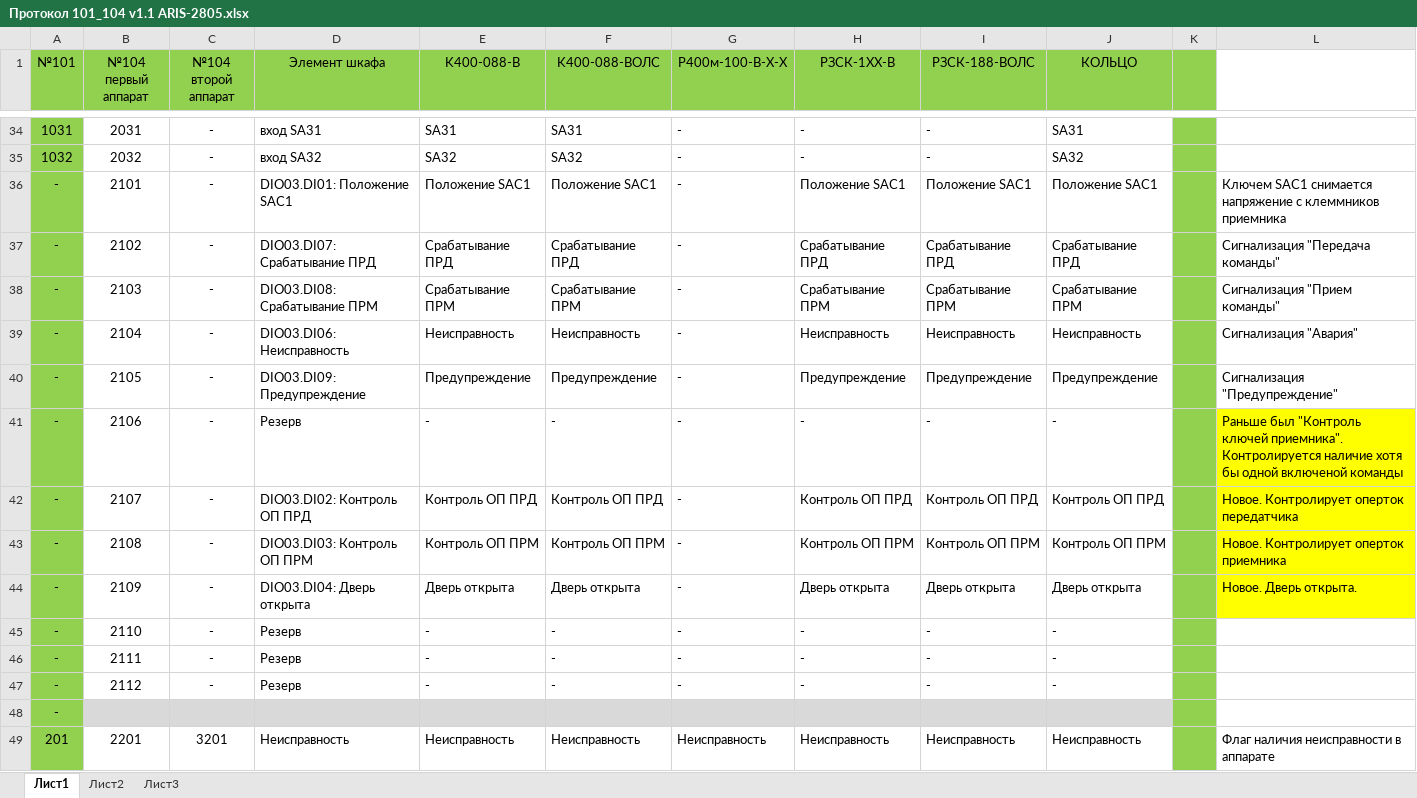
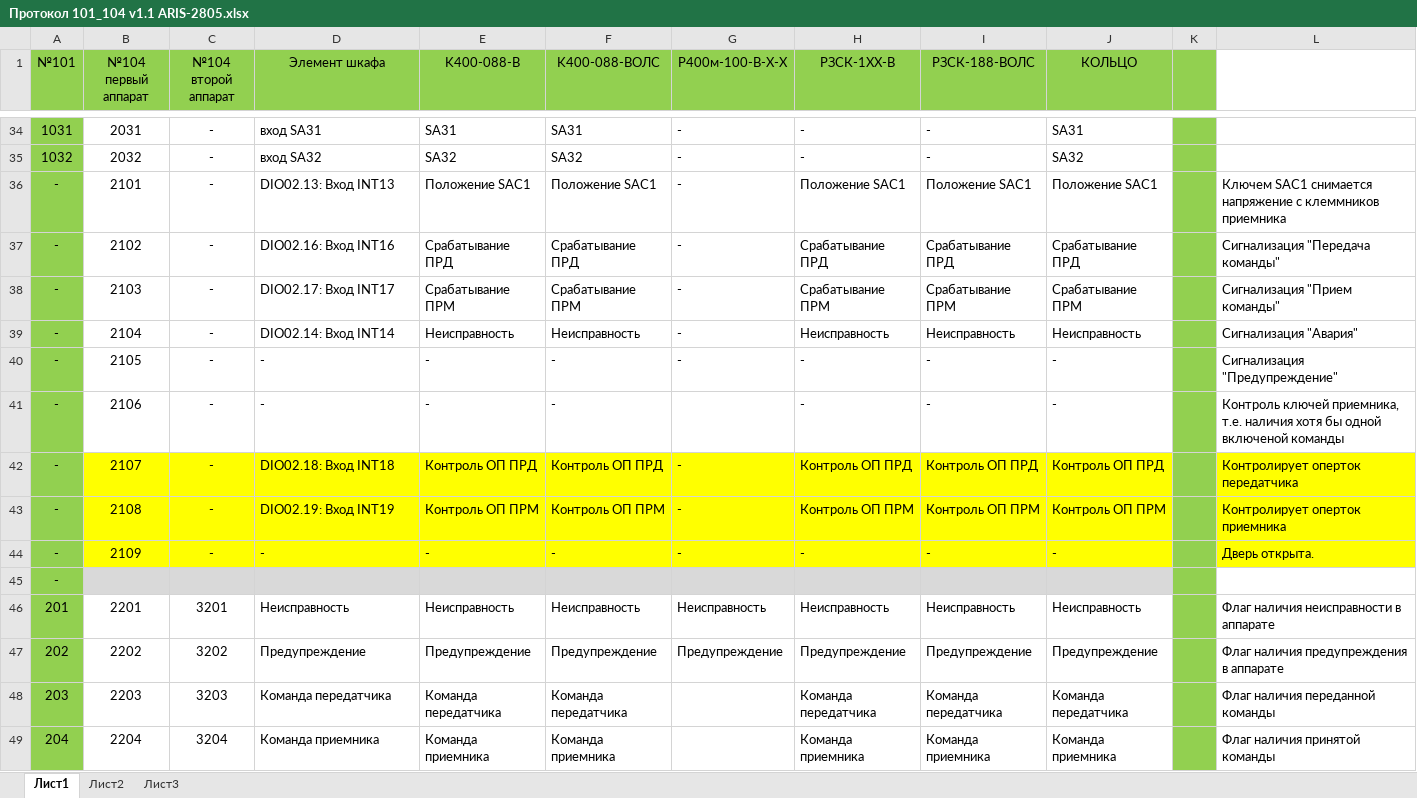
Before and after one commit to BerZerKku/MT500, an Excel workbook: 101_104/Протокол 101_104 v1.1 ARIS-2805.xlsx, sheet Лист1, drawn as a sheet; only a part is shown, gaps mark what is left out; the shorter side is filled out with more unchanged rows; values as stored, in another font and other column widths than the file's, no borders; the diff names each change by its address in the sheet, - before the commit and + after, or states it on an @@ line.

```diff
--- a/101_104/Протокол 101_104 v1.1 ARIS-2805.xlsx (sheet Лист1)
+++ b/101_104/Протокол 101_104 v1.1 ARIS-2805.xlsx (sheet Лист1)
-D36 (Элемент шкафа): DIO03.DI01: Положение SAC1
+D36 (Элемент шкафа): DIO02.13: Вход INT13
-D37 (Элемент шкафа): DIO03.DI07: Срабатывание ПРД
+D37 (Элемент шкафа): DIO02.16: Вход INT16
-D38 (Элемент шкафа): DIO03.DI08: Срабатывание ПРМ
+D38 (Элемент шкафа): DIO02.17: Вход INT17
-D39 (Элемент шкафа): DIO03.DI06: Неисправность
+D39 (Элемент шкафа): DIO02.14: Вход INT14
-D40 (Элемент шкафа): DIO03.DI09: Предупреждение
+D40 (Элемент шкафа): -
-E40 (K400-088-В): Предупреждение
+E40 (K400-088-В): -
-F40 (K400-088-ВОЛС): Предупреждение
+F40 (K400-088-ВОЛС): -
-H40 (РЗСК-1XX-В): Предупреждение
+H40 (РЗСК-1XX-В): -
-I40 (РЗСК-188-ВОЛС): Предупреждение
+I40 (РЗСК-188-ВОЛС): -
-J40 (КОЛЬЦО): Предупреждение
+J40 (КОЛЬЦО): -
-D41 (Элемент шкафа): Резерв
+D41 (Элемент шкафа): -
-G41 (Р400м-100-В-Х-Х): -
+G41 (Р400м-100-В-Х-Х): (empty)
-L41: Раньше был "Контроль ключей приемника". Контролируется наличие хотя бы…
+L41: Контроль ключей приемника, т.е. наличия хотя бы…
-L41 fill: #FFFF00
+L41 fill: none
-B42:J44 fill: none
+B42:J44 fill: #FFFF00
-D42 (Элемент шкафа): DIO03.DI02: Контроль ОП ПРД
+D42 (Элемент шкафа): DIO02.18: Вход INT18
-L42: Новое. Контролирует оперток передатчика
+L42: Контролирует оперток передатчика
-D43 (Элемент шкафа): DIO03.DI03: Контроль ОП ПРМ
+D43 (Элемент шкафа): DIO02.19: Вход INT19
-L43: Новое. Контролирует оперток приемника
+L43: Контролирует оперток приемника
-D44 (Элемент шкафа): DIO03.DI04: Дверь открыта
+D44 (Элемент шкафа): -
-E44 (K400-088-В): Дверь открыта
+E44 (K400-088-В): -
-F44 (K400-088-ВОЛС): Дверь открыта
+F44 (K400-088-ВОЛС): -
-H44 (РЗСК-1XX-В): Дверь открыта
+H44 (РЗСК-1XX-В): -
-I44 (РЗСК-188-ВОЛС): Дверь открыта
+I44 (РЗСК-188-ВОЛС): -
-J44 (КОЛЬЦО): Дверь открыта
+J44 (КОЛЬЦО): -
-L44: Новое. Дверь открыта.
+L44: Дверь открыта.
-row 45: - | 2110 | - | Резерв | - | - | - | - | - | -
-row 46: - | 2111 | - | Резерв | - | - | - | - | - | -
-row 47: - | 2112 | - | Резерв | - | - | - | - | - | -
```
Also changed, not shown: formulas that keep their value, 24 other files.
